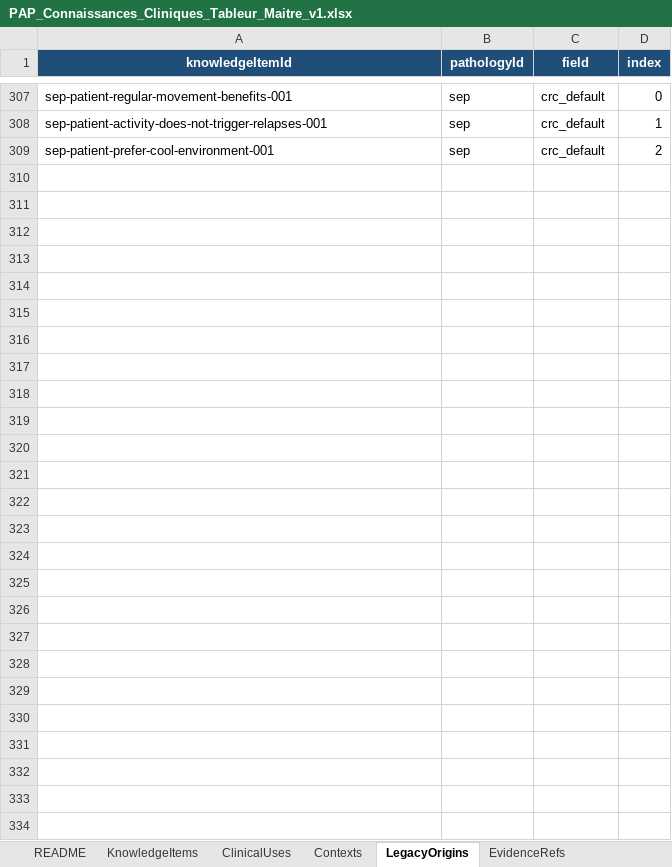
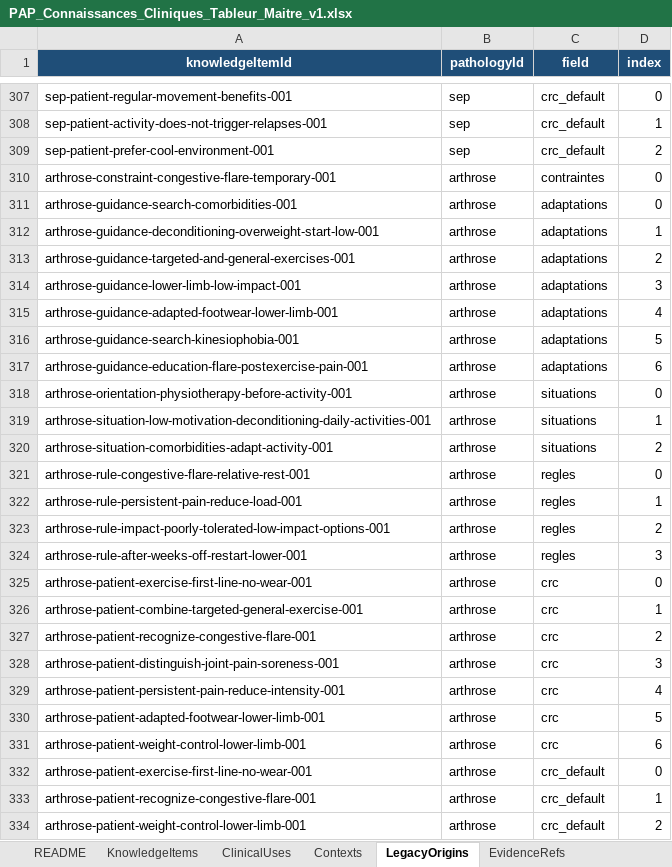
Before and after one commit to AbBe-web/PAP-Plateforme-dev, an Excel workbook: data/clinical-knowledge/PAP_Connaissances_Cliniques_Tableur_Maitre_v1.xlsx, sheet LegacyOrigins, drawn as a sheet; only a part is shown, gaps mark what is left out; values as stored, in another font and other column widths than the file's, no borders; table styles not drawn; the diff names each change by its address in the sheet, - before the commit and + after, or states it on an @@ line.

```diff
--- a/data/clinical-knowledge/PAP_Connaissances_Cliniques_Tableur_Maitre_v1.xlsx (sheet LegacyOrigins)
+++ b/data/clinical-knowledge/PAP_Connaissances_Cliniques_Tableur_Maitre_v1.xlsx (sheet LegacyOrigins)
+row 310: arthrose-constraint-congestive-flare-temporary-001 | arthrose | contraintes | 0
+row 311: arthrose-guidance-search-comorbidities-001 | arthrose | adaptations | 0
+row 312: arthrose-guidance-deconditioning-overweight-start-low-001 | arthrose | adaptations | 1
+row 313: arthrose-guidance-targeted-and-general-exercises-001 | arthrose | adaptations | 2
+row 314: arthrose-guidance-lower-limb-low-impact-001 | arthrose | adaptations | 3
+row 315: arthrose-guidance-adapted-footwear-lower-limb-001 | arthrose | adaptations | 4
+row 316: arthrose-guidance-search-kinesiophobia-001 | arthrose | adaptations | 5
+row 317: arthrose-guidance-education-flare-postexercise-pain-001 | arthrose | adaptations | 6
+row 318: arthrose-orientation-physiotherapy-before-activity-001 | arthrose | situations | 0
+row 319: arthrose-situation-low-motivation-deconditioning-daily-activities-001 | arthrose | situations | 1
+row 320: arthrose-situation-comorbidities-adapt-activity-001 | arthrose | situations | 2
+row 321: arthrose-rule-congestive-flare-relative-rest-001 | arthrose | regles | 0
+row 322: arthrose-rule-persistent-pain-reduce-load-001 | arthrose | regles | 1
+row 323: arthrose-rule-impact-poorly-tolerated-low-impact-options-001 | arthrose | regles | 2
+row 324: arthrose-rule-after-weeks-off-restart-lower-001 | arthrose | regles | 3
+row 325: arthrose-patient-exercise-first-line-no-wear-001 | arthrose | crc | 0
+row 326: arthrose-patient-combine-targeted-general-exercise-001 | arthrose | crc | 1
+row 327: arthrose-patient-recognize-congestive-flare-001 | arthrose | crc | 2
+row 328: arthrose-patient-distinguish-joint-pain-soreness-001 | arthrose | crc | 3
+row 329: arthrose-patient-persistent-pain-reduce-intensity-001 | arthrose | crc | 4
+row 330: arthrose-patient-adapted-footwear-lower-limb-001 | arthrose | crc | 5
+row 331: arthrose-patient-weight-control-lower-limb-001 | arthrose | crc | 6
+row 332: arthrose-patient-exercise-first-line-no-wear-001 | arthrose | crc_default | 0
+row 333: arthrose-patient-recognize-congestive-flare-001 | arthrose | crc_default | 1
+row 334: arthrose-patient-weight-control-lower-limb-001 | arthrose | crc_default | 2
```
Also changed, not shown: sheet KnowledgeItems, sheet ClinicalUses, sheet Contexts, sheet PresentationTargets, sheet ClinicalMoments, sheet Pathologies, 1 other file.
